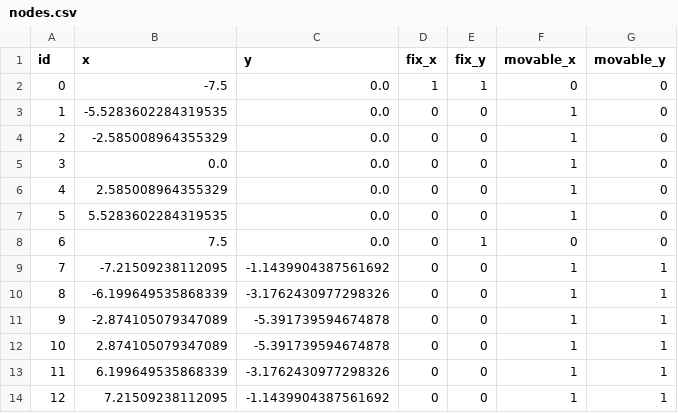
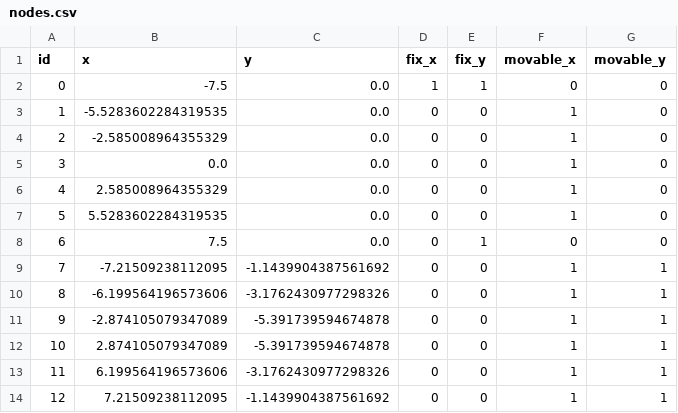
Before and after one commit to ZechariahWang/MTE-119-Project, a CSV file: bridge 7.2/nodes.csv, drawn as a sheet.

```diff
--- a/bridge 7.2/nodes.csv
+++ b/bridge 7.2/nodes.csv
@@ -9,6 +9,6 @@ id,x,y,fix_x,fix_y,movable_x,movable_y
 7,-7.21509238112095,-1.1439904387561692,0,0,1,1
-8,-6.199649535868339,-3.1762430977298326,0,0,1,1
+8,-6.199564196573606,-3.1762430977298326,0,0,1,1
 9,-2.874105079347089,-5.391739594674878,0,0,1,1
 10,2.874105079347089,-5.391739594674878,0,0,1,1
-11,6.199649535868339,-3.1762430977298326,0,0,1,1
+11,6.199564196573606,-3.1762430977298326,0,0,1,1
 12,7.21509238112095,-1.1439904387561692,0,0,1,1
```
Also changed, not shown: 9 other files.
